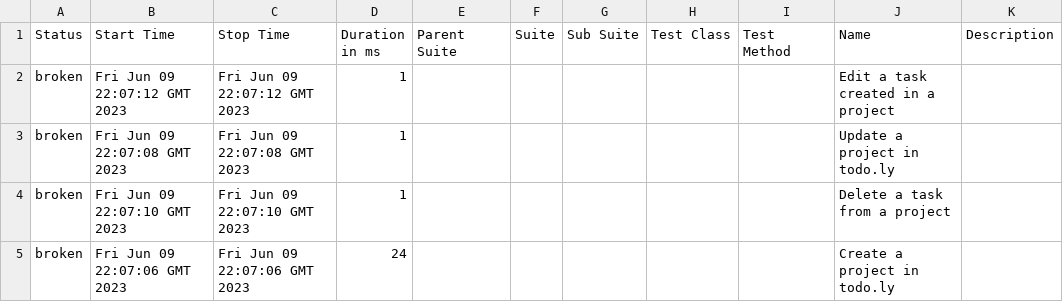
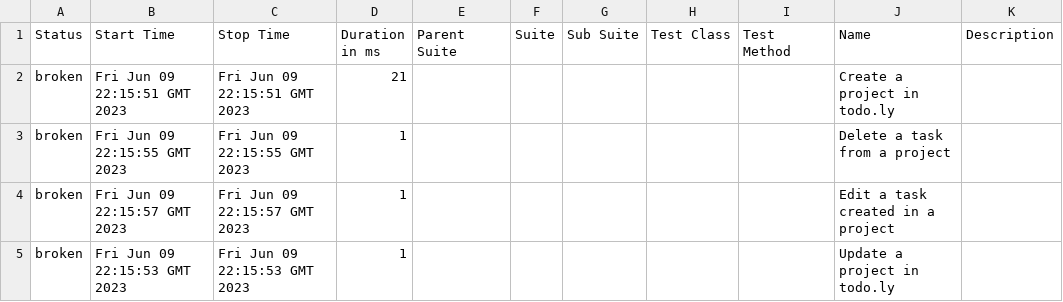
Before and after one commit to rodrigognr71/todoly_tests, a CSV file: data/suites.csv, drawn as a sheet.

```diff
--- a/data/suites.csv
+++ b/data/suites.csv
@@ -1,5 +1,5 @@
 "Status","Start Time","Stop Time","Duration in ms","Parent Suite","Suite","Sub Suite","Test Class","Test Method","Name","Description"
-"broken","Fri Jun 09 22:07:12 GMT 2023","Fri Jun 09 22:07:12 GMT 2023","1","","","","","","Edit a task created in a project",""
-"broken","Fri Jun 09 22:07:08 GMT 2023","Fri Jun 09 22:07:08 GMT 2023","1","","","","","","Update a project in todo.ly",""
-"broken","Fri Jun 09 22:07:10 GMT 2023","Fri Jun 09 22:07:10 GMT 2023","1","","","","","","Delete a task from a project",""
-"broken","Fri Jun 09 22:07:06 GMT 2023","Fri Jun 09 22:07:06 GMT 2023","24","","","","","","Create a project in todo.ly",""
+"broken","Fri Jun 09 22:15:51 GMT 2023","Fri Jun 09 22:15:51 GMT 2023","21","","","","","","Create a project in todo.ly",""
+"broken","Fri Jun 09 22:15:55 GMT 2023","Fri Jun 09 22:15:55 GMT 2023","1","","","","","","Delete a task from a project",""
+"broken","Fri Jun 09 22:15:57 GMT 2023","Fri Jun 09 22:15:57 GMT 2023","1","","","","","","Edit a task created in a project",""
+"broken","Fri Jun 09 22:15:53 GMT 2023","Fri Jun 09 22:15:53 GMT 2023","1","","","","","","Update a project in todo.ly",""
```
Also changed, not shown: 38 other files.
